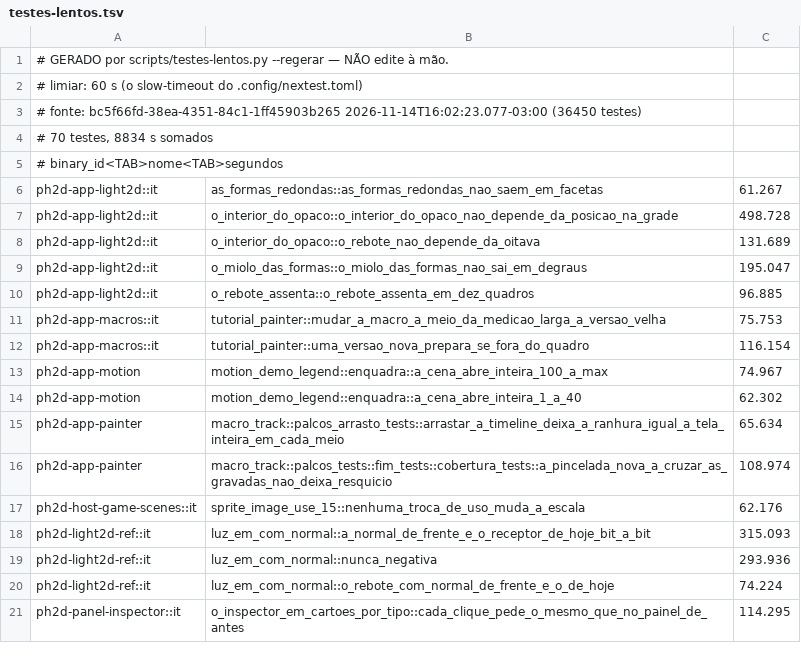
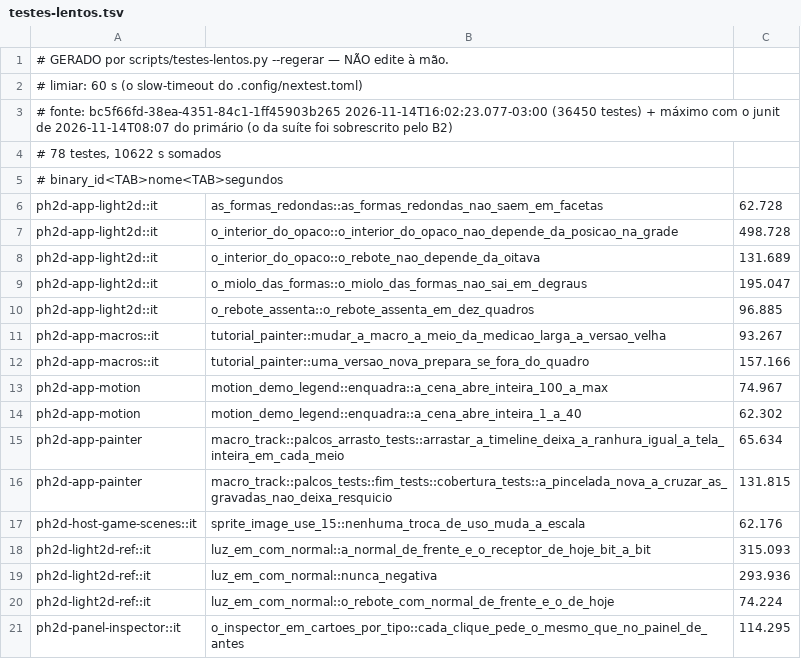
Before and after one commit to dibrioli/PH2D, a TSV file: .config/testes-lentos.tsv, drawn as a sheet; only a part is shown; the diff covers the shown part only.

```diff
--- a/.config/testes-lentos.tsv
+++ b/.config/testes-lentos.tsv
@@ -2,6 +2,6 @@
 # limiar: 60 s (o slow-timeout do .config/nextest.toml)
-# fonte: bc5f66fd-38ea-4351-84c1-1ff45903b265 2026-11-14T16:02:23.077-03:00 (36450 testes)
-# 70 testes, 8834 s somados
+# fonte: bc5f66fd-38ea-4351-84c1-1ff45903b265 2026-11-14T16:02:23.077-03:00 (36450 testes) + máximo com o junit de 2026-11-14T08:07 do primário (o da suíte foi sobrescrito pelo B2)
+# 78 testes, 10622 s somados
 # binary_id<TAB>nome<TAB>segundos
-ph2d-app-light2d::it	as_formas_redondas::as_formas_redondas_nao_saem_em_facetas	61.267
+ph2d-app-light2d::it	as_formas_redondas::as_formas_redondas_nao_saem_em_facetas	62.728
 ph2d-app-light2d::it	o_interior_do_opaco::o_interior_do_opaco_nao_depende_da_posicao_na_grade	498.728
@@ -10,4 +10,4 @@ ph2d-app-light2d::it	o_miolo_das_formas::o_miolo_das_formas_nao_sai_em_degraus	1
 ph2d-app-light2d::it	o_rebote_assenta::o_rebote_assenta_em_dez_quadros	96.885
-ph2d-app-macros::it	tutorial_painter::mudar_a_macro_a_meio_da_medicao_larga_a_versao_velha	75.753
-ph2d-app-macros::it	tutorial_painter::uma_versao_nova_prepara_se_fora_do_quadro	116.154
+ph2d-app-macros::it	tutorial_painter::mudar_a_macro_a_meio_da_medicao_larga_a_versao_velha	93.267
+ph2d-app-macros::it	tutorial_painter::uma_versao_nova_prepara_se_fora_do_quadro	157.166
 ph2d-app-motion	motion_demo_legend::enquadra::a_cena_abre_inteira_100_a_max	74.967
@@ -15,3 +15,3 @@ ph2d-app-motion	motion_demo_legend::enquadra::a_cena_abre_inteira_1_a_40	62.302
 ph2d-app-painter	macro_track::palcos_arrasto_tests::arrastar_a_timeline_deixa_a_ranhura_igual_a_tela_inteira_em_cada_meio	65.634
-ph2d-app-painter	macro_track::palcos_tests::fim_tests::cobertura_tests::a_pincelada_nova_a_cruzar_as_gravadas_nao_deixa_resquicio	108.974
+ph2d-app-painter	macro_track::palcos_tests::fim_tests::cobertura_tests::a_pincelada_nova_a_cruzar_as_gravadas_nao_deixa_resquicio	131.815
 ph2d-host-game-scenes::it	sprite_image_use_15::nenhuma_troca_de_uso_muda_a_escala	62.176
```
Also changed, not shown: 8 added rows and 31 edited cells elsewhere in this file.
